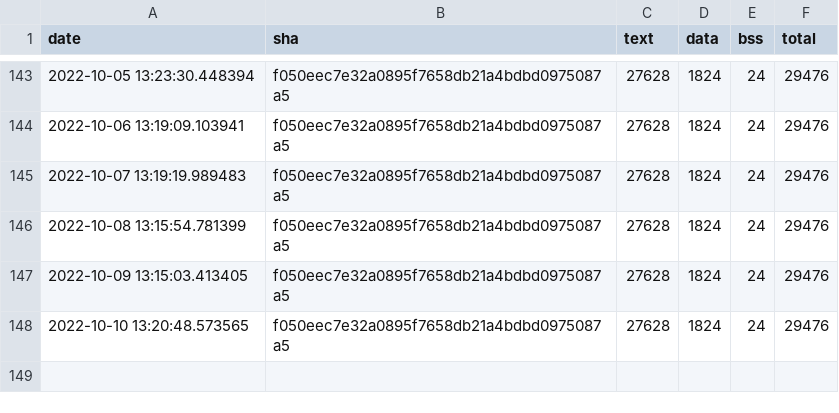
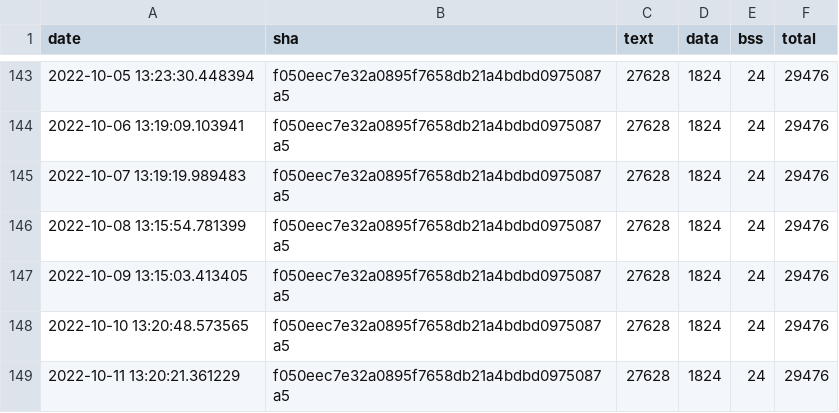
Before and after one commit to jwithers/tflite-micro, a CSV file: data/continuous_builds/size_profiling/linux_x86_64_release/interpreter_memory_footprint.csv, drawn as a sheet; only a part is shown, gaps mark what is left out.

```diff
--- a/data/continuous_builds/size_profiling/linux_x86_64_release/interpreter_memory_footprint.csv
+++ b/data/continuous_builds/size_profiling/linux_x86_64_release/interpreter_memory_footprint.csv
@@ -148 +148,2 @@ date,sha,text,data,bss,total
 2022-10-10 13:20:48.573565,f050eec7e32a0895f7658db21a4bdbd0975087a5,27628,1824,24,29476
+2022-10-11 13:20:21.361229,f050eec7e32a0895f7658db21a4bdbd0975087a5,27628,1824,24,29476
```
Also changed, not shown: data/continuous_builds/size_profiling/linux_x86_64_release/baseline_memory_footprint.csv, data/continuous_builds/size_profiling/linux_x86_64_release/keyword_benchmark.csv, 3 other files.
